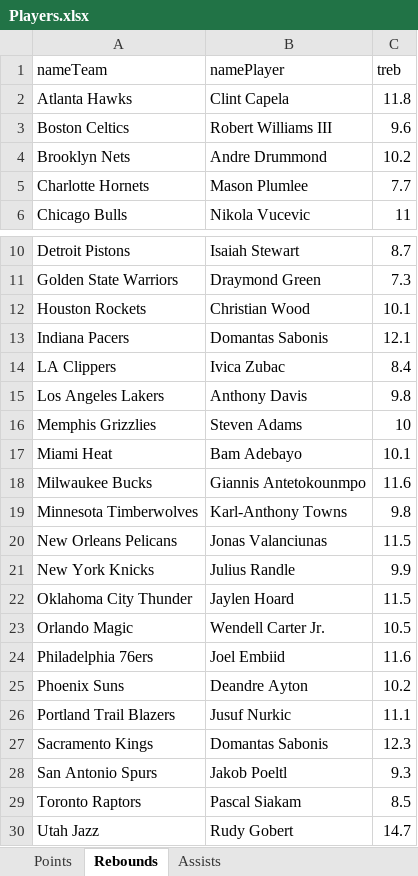
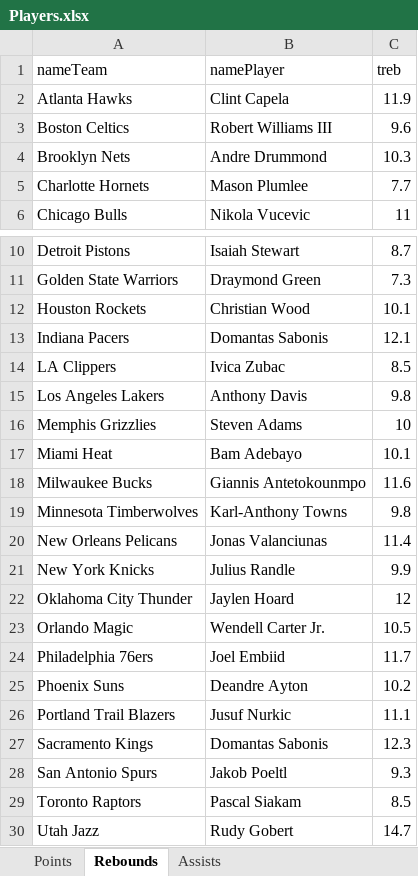
Before and after one commit to JayKay-15/NBA-Betting-21-22, an Excel workbook: Players.xlsx, sheet Rebounds, drawn as a sheet; only a part is shown, gaps mark what is left out; values as stored, in another font and other column widths than the file's, no borders; the diff names each change by its address in the sheet, - before the commit and + after, or states it on an @@ line.

```diff
--- a/Players.xlsx (sheet Rebounds)
+++ b/Players.xlsx (sheet Rebounds)
-C2 (treb): 11.8
+C2 (treb): 11.9
-C4 (treb): 10.2
+C4 (treb): 10.3
-C14 (treb): 8.4
+C14 (treb): 8.5
-C20 (treb): 11.5
+C20 (treb): 11.4
-C22 (treb): 11.5
+C22 (treb): 12
-C24 (treb): 11.6
+C24 (treb): 11.7
```
Also changed, not shown: sheet Points, sheet Assists, NBA Odds and Teams.xlsm, Plays.xlsx, 6 other files.
